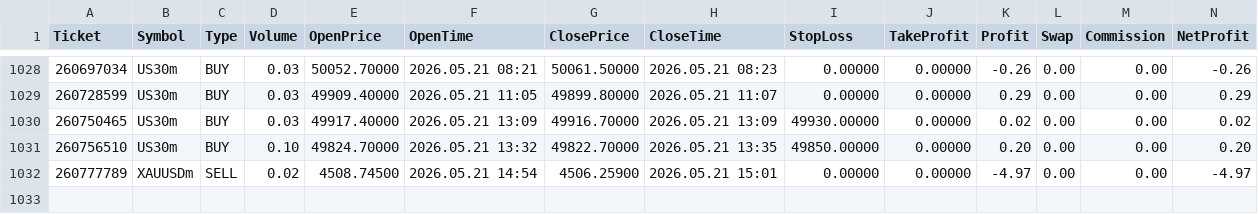
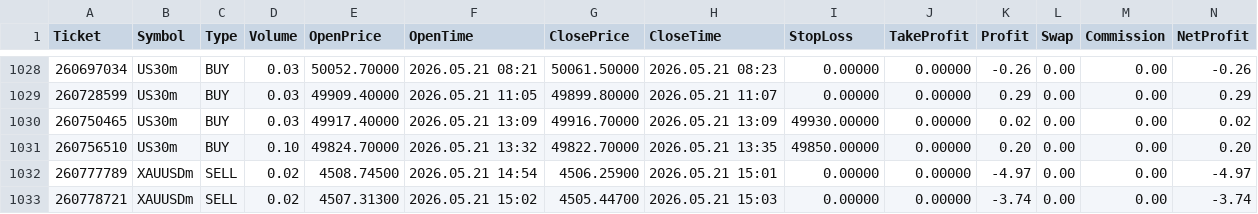
Before and after one commit to Tradezyy/Tradezy-v2, a CSV file: data/closed_trades.csv, drawn as a sheet; only a part is shown, gaps mark what is left out; rows hold the shown columns only; the diff names each change by its address in the sheet, - before the commit and + after, or states it on an @@ line.

Commit message:
Auto update 2026-05-21 20:34

```diff
--- a/data/closed_trades.csv
+++ b/data/closed_trades.csv
+row 1033: 260778721 | XAUUSDm | SELL | 0.02 | 4507.31300 | 2026.05.21 15:02 | 4505.44700 | 2026.05.21 15:03 | 0.00000 | 0.00000 | -3.74 | 0.00 | 0.00 | -3.74
```
